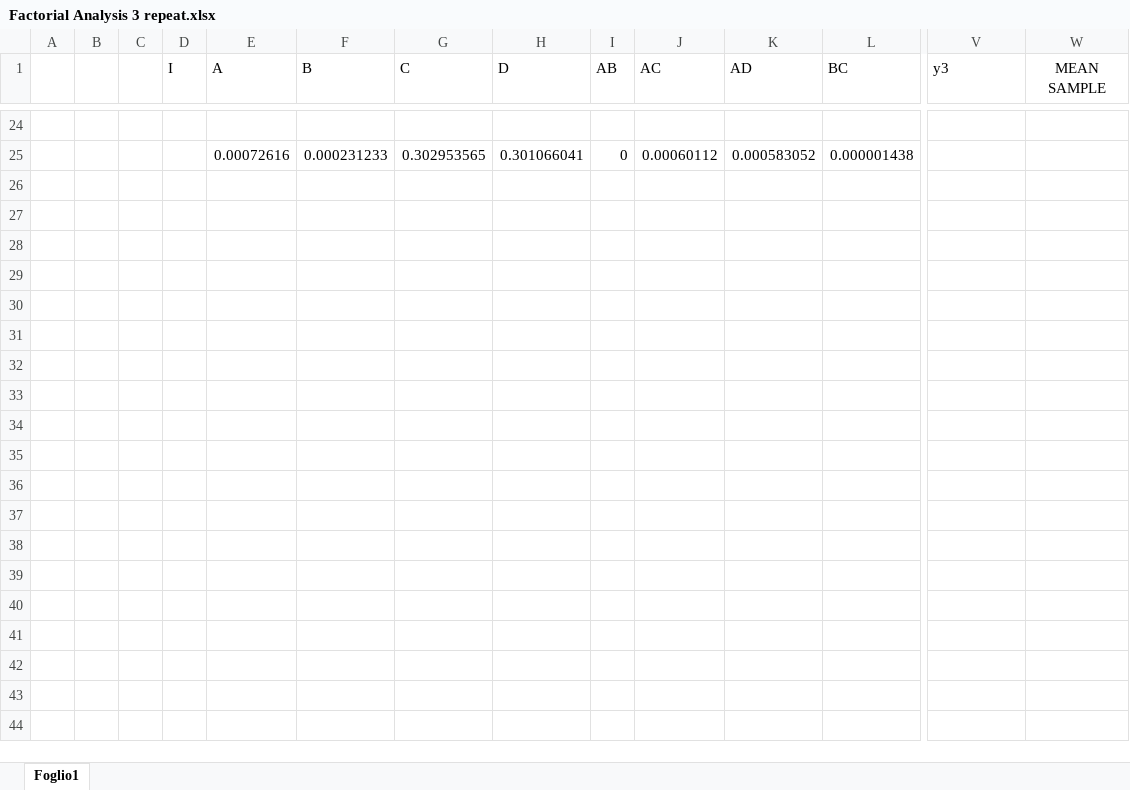
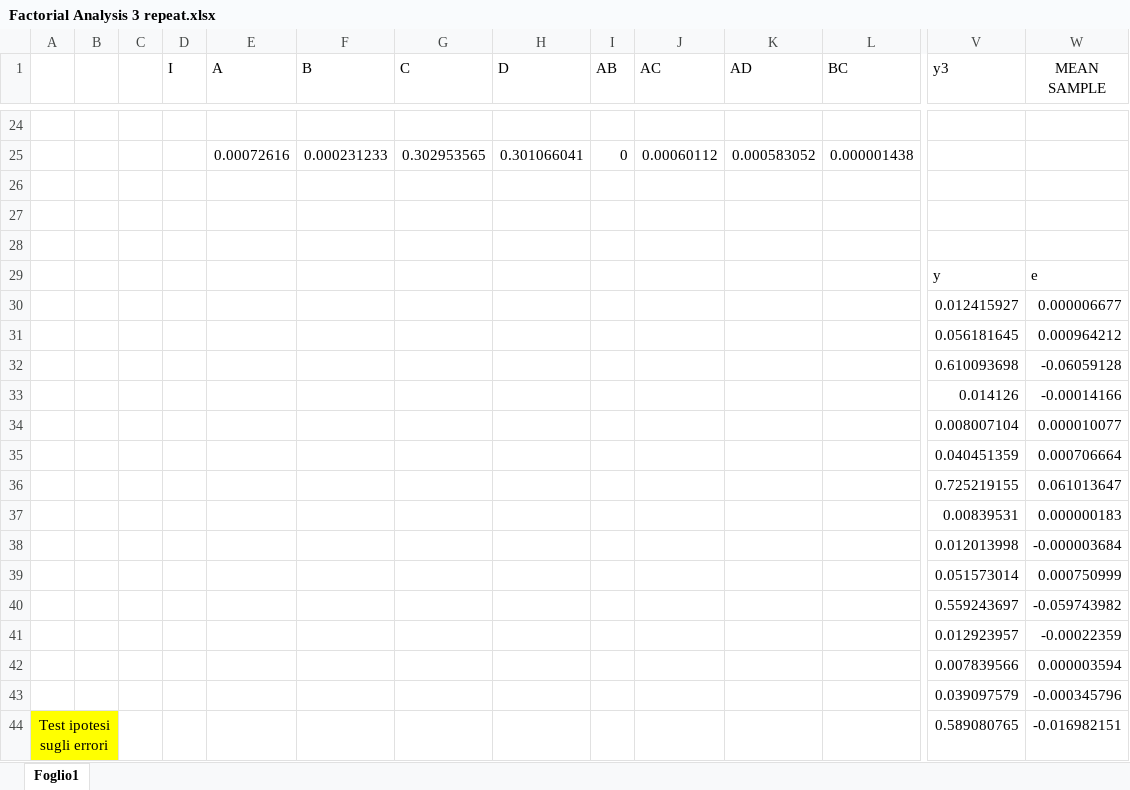
Before and after one commit to leonardopoggiani/PECSNproject, an Excel workbook: analysis/analisiFattoriale-tmkX/Factorial Analysis 3 repeat.xlsx, sheet Foglio1, drawn as a sheet; only a part is shown, gaps mark what is left out; values as stored, in another font and other column widths than the file's, no borders; charts and pictures not drawn; rows hold the shown columns only; the diff covers the shown part only; the diff names each change by its address in the sheet, - before the commit and + after, or states it on an @@ line.

Commit message:
Update Factorial Analysis 3 repeat.xlsx

```diff
--- a/analysis/analisiFattoriale-tmkX/Factorial Analysis 3 repeat.xlsx (sheet Foglio1)
+++ b/analysis/analisiFattoriale-tmkX/Factorial Analysis 3 repeat.xlsx (sheet Foglio1)
+row 26: (empty)
+row 27: (empty)
+row 28: (empty)
+row 29:  |  |  |  |  |  |  |  |  |  |  |  | y | e
+row 30:  |  |  |  |  |  |  |  |  |  |  |  | 0.012415927 | 0.000006677
+row 31:  |  |  |  |  |  |  |  |  |  |  |  | 0.056181645 | 0.000964212
+row 32:  |  |  |  |  |  |  |  |  |  |  |  | 0.610093698 | -0.06059128
+row 33:  |  |  |  |  |  |  |  |  |  |  |  | 0.014126 | -0.00014166
+row 34:  |  |  |  |  |  |  |  |  |  |  |  | 0.008007104 | 0.000010077
+row 35:  |  |  |  |  |  |  |  |  |  |  |  | 0.040451359 | 0.000706664
+row 36:  |  |  |  |  |  |  |  |  |  |  |  | 0.725219155 | 0.061013647
+row 37:  |  |  |  |  |  |  |  |  |  |  |  | 0.00839531 | 0.000000183
+row 38:  |  |  |  |  |  |  |  |  |  |  |  | 0.012013998 | -0.000003684
+row 39:  |  |  |  |  |  |  |  |  |  |  |  | 0.051573014 | 0.000750999
+row 40:  |  |  |  |  |  |  |  |  |  |  |  | 0.559243697 | -0.059743982
+row 41:  |  |  |  |  |  |  |  |  |  |  |  | 0.012923957 | -0.00022359
+row 42:  |  |  |  |  |  |  |  |  |  |  |  | 0.007839566 | 0.000003594
+row 43:  |  |  |  |  |  |  |  |  |  |  |  | 0.039097579 | -0.000345796
+row 44: Test ipotesi sugli errori |  |  |  |  |  |  |  |  |  |  |  | 0.589080765 | -0.016982151
```
Also changed, not shown: 51 added rows elsewhere in this sheet, charts or pictures.
